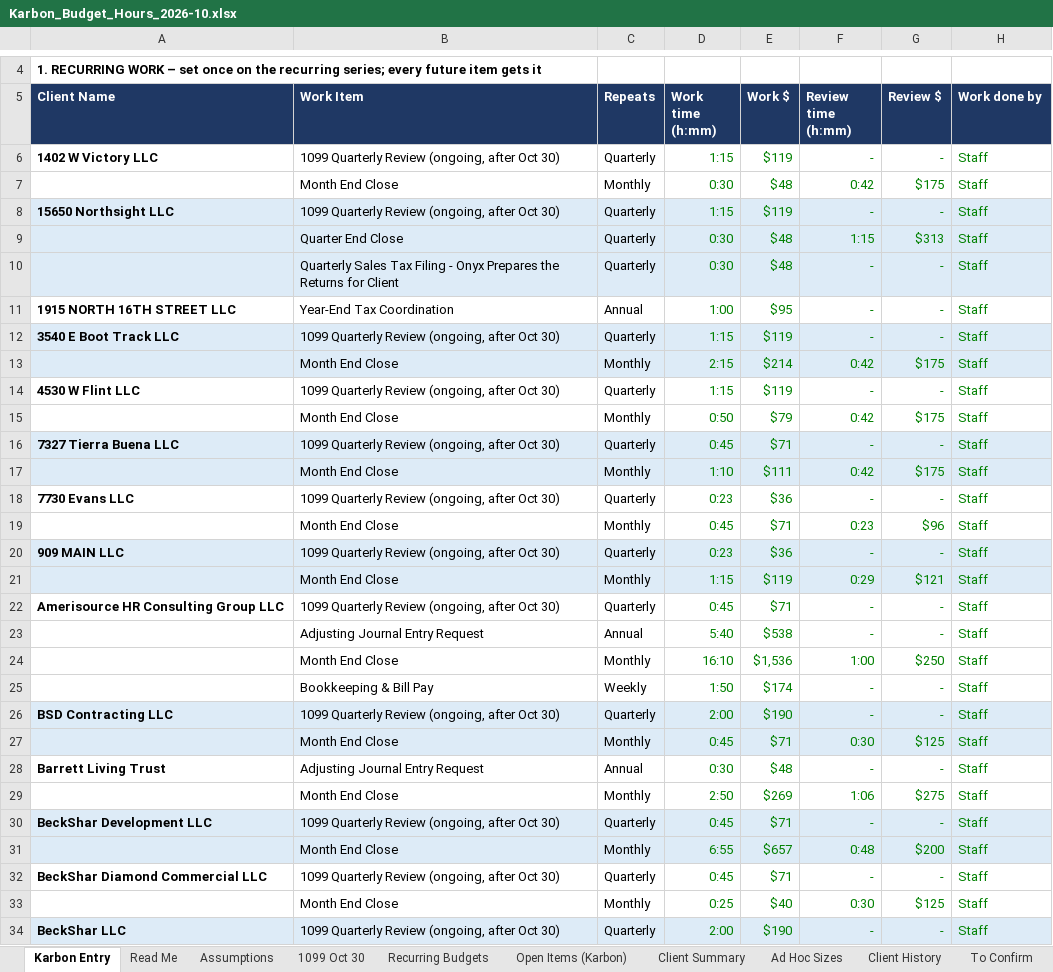
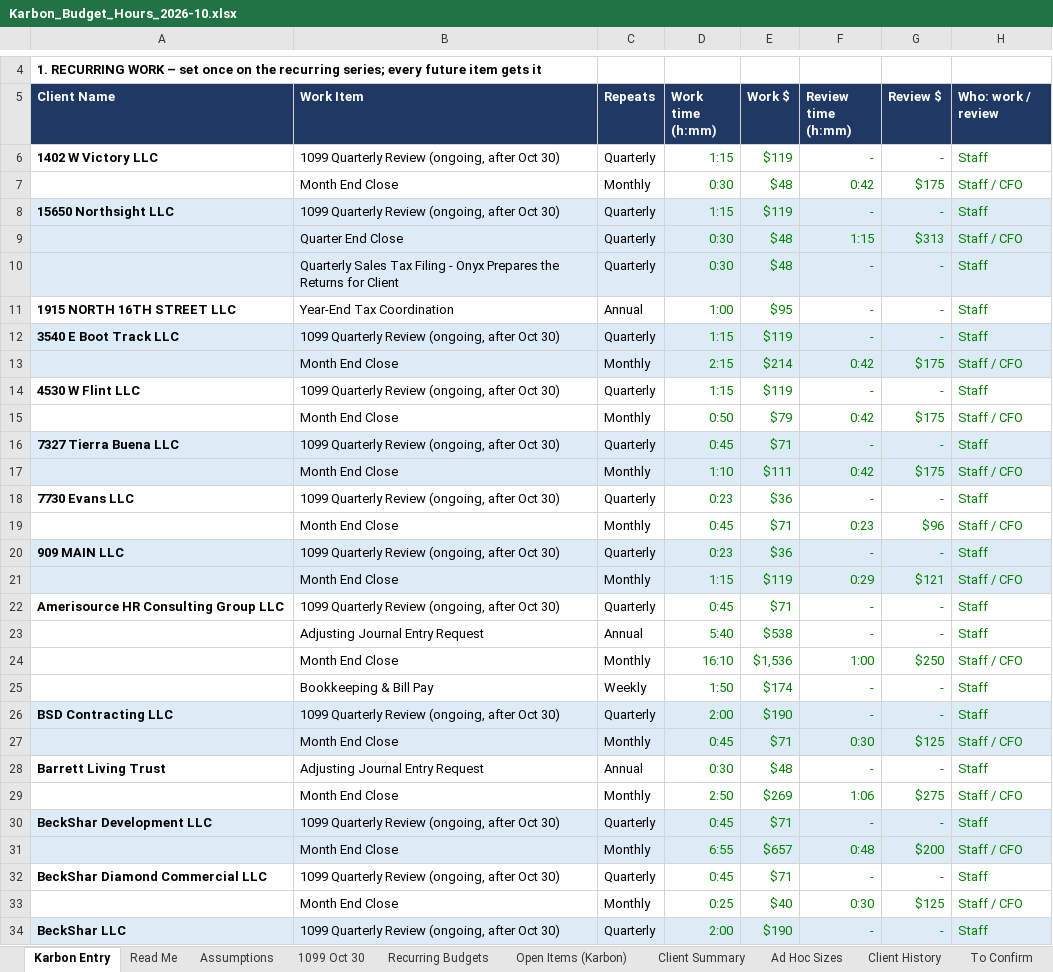
Before and after one commit to Onyxcfo/Onyx-Staff-Hours, an Excel workbook: budget-hours/Karbon_Budget_Hours_2026-10.xlsx, sheet Karbon Entry, drawn as a sheet; only a part is shown, gaps mark what is left out; values as stored, in another font and other column widths than the file's, no borders; conditional formats not drawn; the diff covers the shown part only; the diff names each change by its address in the sheet, - before the commit and + after, or states it on an @@ line.

```diff
--- a/budget-hours/Karbon_Budget_Hours_2026-10.xlsx (sheet Karbon Entry)
+++ b/budget-hours/Karbon_Budget_Hours_2026-10.xlsx (sheet Karbon Entry)
-H5: Work done by
+H5: Who: work / review
-H7 (Who: work / review): Staff
+H7 (Who: work / review): Staff / CFO
-H9 (Who: work / review): Staff
+H9 (Who: work / review): Staff / CFO
-H13 (Who: work / review): Staff
+H13 (Who: work / review): Staff / CFO
-H15 (Who: work / review): Staff
+H15 (Who: work / review): Staff / CFO
-H17 (Who: work / review): Staff
+H17 (Who: work / review): Staff / CFO
-H19 (Who: work / review): Staff
+H19 (Who: work / review): Staff / CFO
-H21 (Who: work / review): Staff
+H21 (Who: work / review): Staff / CFO
-H24 (Who: work / review): Staff
+H24 (Who: work / review): Staff / CFO
-H27 (Who: work / review): Staff
+H27 (Who: work / review): Staff / CFO
-H29 (Who: work / review): Staff
+H29 (Who: work / review): Staff / CFO
-H31 (Who: work / review): Staff
+H31 (Who: work / review): Staff / CFO
-H33 (Who: work / review): Staff
+H33 (Who: work / review): Staff / CFO
```
Also changed, not shown: 34 edited cells and cell formats elsewhere in this sheet, formulas that keep their value.
